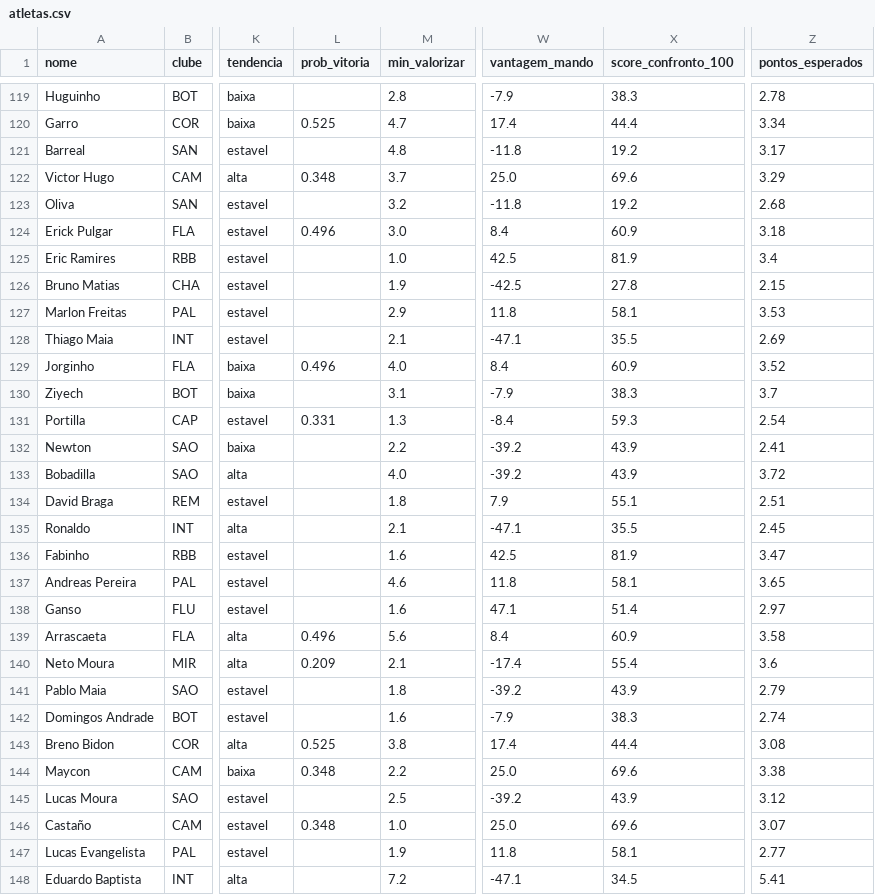
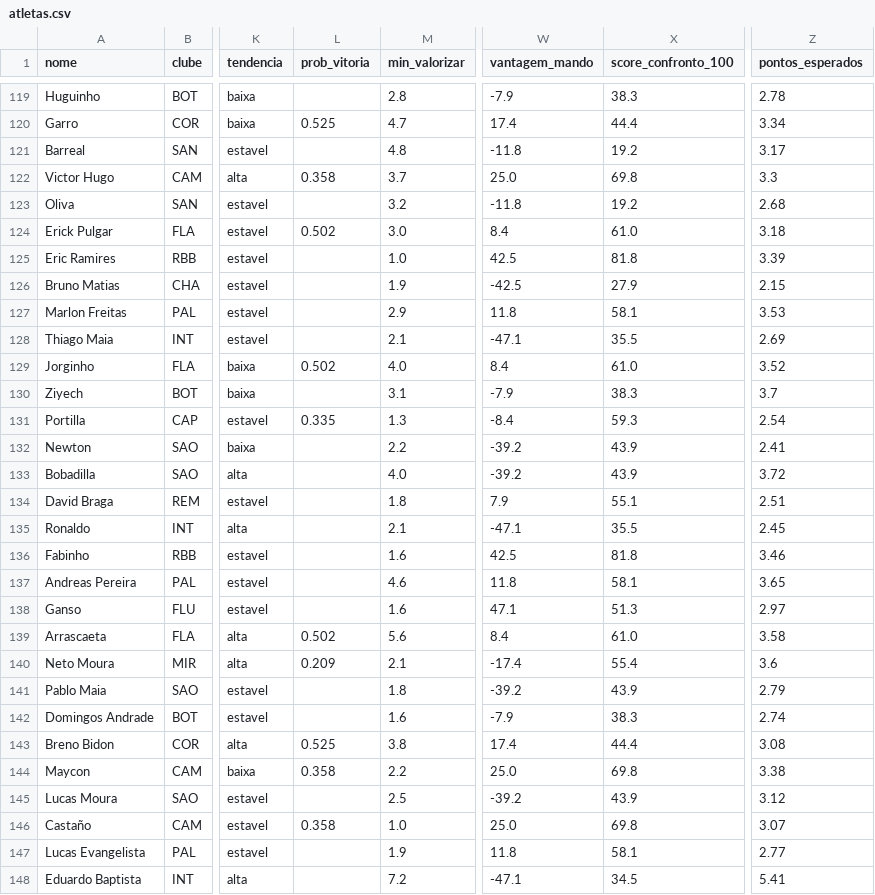
Before and after one commit to FilipeNamorato/namoratosdashboard, a CSV file: llm/input/atletas.csv, drawn as a sheet; only a part is shown, gaps mark what is left out; the diff covers the shown part only; the diff names each change by its address in the sheet, - before the commit and + after, or states it on an @@ line.

```diff
--- a/llm/input/atletas.csv
+++ b/llm/input/atletas.csv
-L122 (prob_vitoria): 0.348
+L122 (prob_vitoria): 0.358
-X122 (score_confronto_100): 69.6
+X122 (score_confronto_100): 69.8
-Z122 (pontos_esperados): 3.29
+Z122 (pontos_esperados): 3.3
-L124 (prob_vitoria): 0.496
+L124 (prob_vitoria): 0.502
-X124 (score_confronto_100): 60.9
+X124 (score_confronto_100): 61.0
-X125 (score_confronto_100): 81.9
+X125 (score_confronto_100): 81.8
-Z125 (pontos_esperados): 3.4
+Z125 (pontos_esperados): 3.39
-X126 (score_confronto_100): 27.8
+X126 (score_confronto_100): 27.9
-L129 (prob_vitoria): 0.496
+L129 (prob_vitoria): 0.502
-X129 (score_confronto_100): 60.9
+X129 (score_confronto_100): 61.0
-L131 (prob_vitoria): 0.331
+L131 (prob_vitoria): 0.335
-X136 (score_confronto_100): 81.9
+X136 (score_confronto_100): 81.8
-Z136 (pontos_esperados): 3.47
+Z136 (pontos_esperados): 3.46
-X138 (score_confronto_100): 51.4
+X138 (score_confronto_100): 51.3
-L139 (prob_vitoria): 0.496
+L139 (prob_vitoria): 0.502
-X139 (score_confronto_100): 60.9
+X139 (score_confronto_100): 61.0
-L144 (prob_vitoria): 0.348
+L144 (prob_vitoria): 0.358
-X144 (score_confronto_100): 69.6
+X144 (score_confronto_100): 69.8
-L146 (prob_vitoria): 0.348
+L146 (prob_vitoria): 0.358
-X146 (score_confronto_100): 69.6
+X146 (score_confronto_100): 69.8
```
Also changed, not shown: 101 edited cells elsewhere in this file, docs/data/current/atletas.csv, docs/data/current/atletas_pontuados.csv, 10 other files.
